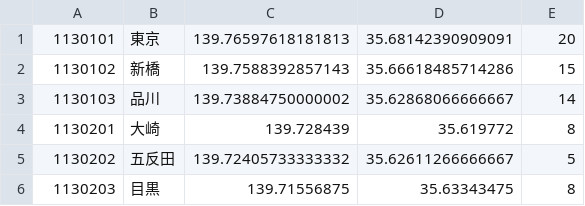
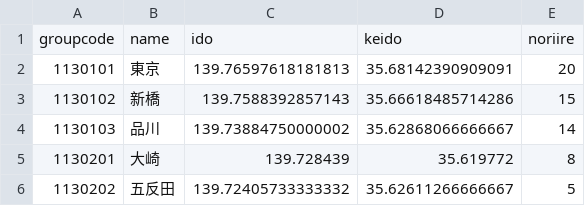
Before and after one commit to H-Mitarai-eeic/ekichika, a CSV file: importantData/daihyoEkiData.csv, drawn as a sheet; only a part is shown; the shorter side is filled out with more unchanged rows; the diff names each change by its address in the sheet, - before the commit and + after, or states it on an @@ line.

Commit message:
ヘッダーをつけました

```diff
--- a/importantData/daihyoEkiData.csv
+++ b/importantData/daihyoEkiData.csv
+row 1: groupcode | name | ido | keido | noriire
```
